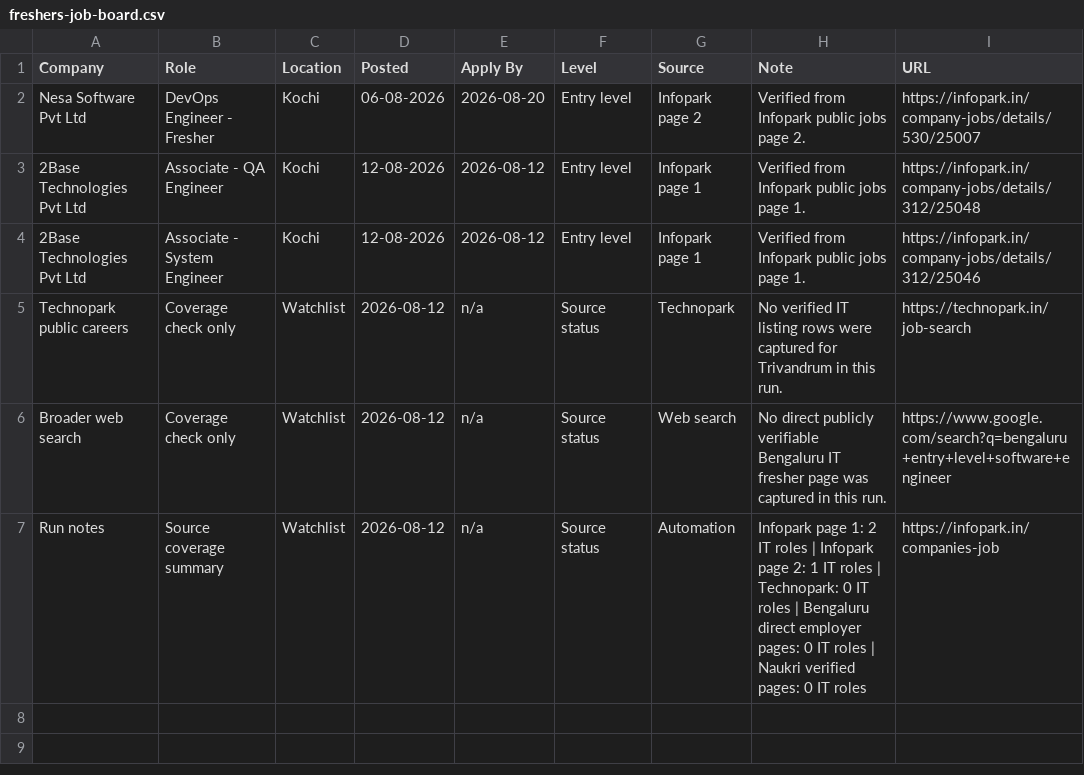
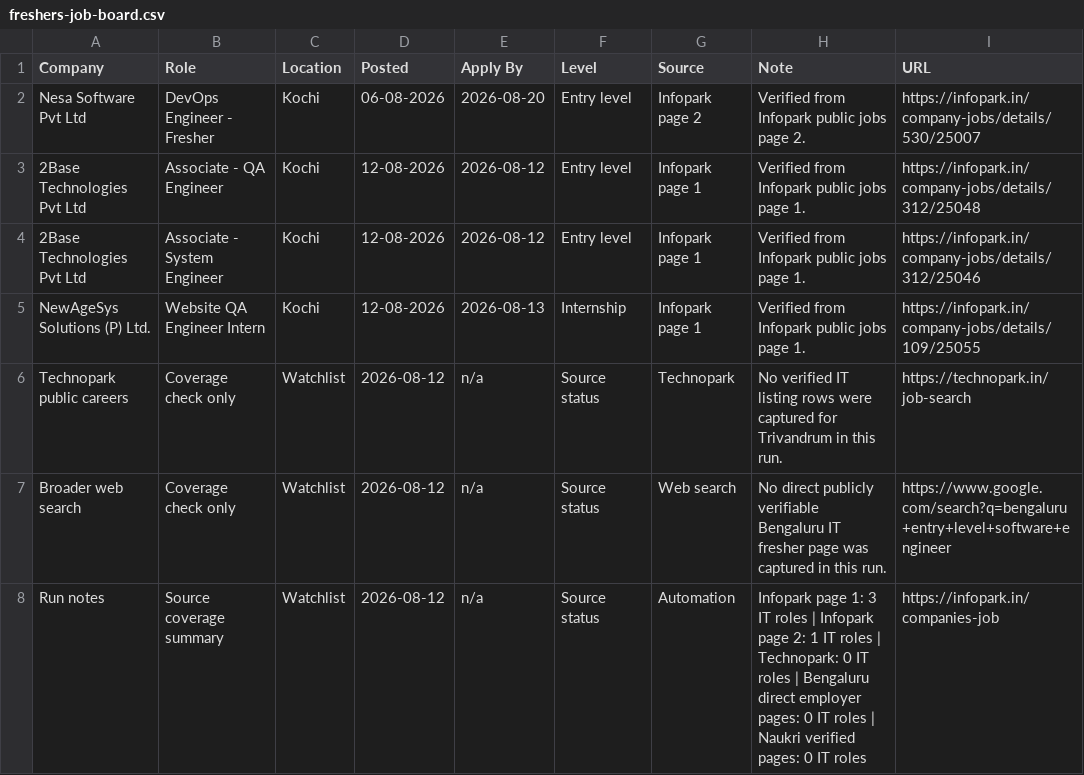
Before and after one commit to sk-learner/Automation-freshers-job-alert, a CSV file: outputs/freshers-job-board.csv, drawn as a sheet.

```diff
--- a/outputs/freshers-job-board.csv
+++ b/outputs/freshers-job-board.csv
@@ -4,4 +4,5 @@ Nesa Software Pvt Ltd,DevOps Engineer - Fresher,Kochi,06-08-2026,2026-08-20,Entr
 2Base Technologies Pvt Ltd,Associate - System Engineer,Kochi,12-08-2026,2026-08-12,Entry level,Infopark page 1,Verified from Infopark public jobs page 1.,https://infopark.in/company-jobs/details/312/25046
+NewAgeSys Solutions (P) Ltd.,Website QA Engineer Intern,Kochi,12-08-2026,2026-08-13,Internship,Infopark page 1,Verified from Infopark public jobs page 1.,https://infopark.in/company-jobs/details/109/25055
 Technopark public careers,Coverage check only,Watchlist,2026-08-12,n/a,Source status,Technopark,No verified IT listing rows were captured for Trivandrum in this run.,https://technopark.in/job-search
 Broader web search,Coverage check only,Watchlist,2026-08-12,n/a,Source status,Web search,No direct publicly verifiable Bengaluru IT fresher page was captured in this run.,https://www.google.com/search?q=bengaluru+entry+level+software+engineer
-Run notes,Source coverage summary,Watchlist,2026-08-12,n/a,Source status,Automation,Infopark page 1: 2 IT roles | Infopark page 2: 1 IT roles | Technopark: 0 IT roles | Bengaluru direct employer pages: 0 IT roles | Naukri verified pages: 0 IT roles,https://infopark.in/companies-job
+Run notes,Source coverage summary,Watchlist,2026-08-12,n/a,Source status,Automation,Infopark page 1: 3 IT roles | Infopark page 2: 1 IT roles | Technopark: 0 IT roles | Bengaluru direct employer pages: 0 IT roles | Naukri verified pages: 0 IT roles,https://infopark.in/companies-job
```
Also changed, not shown: docs/freshers-job-board.csv, 4 other files.
